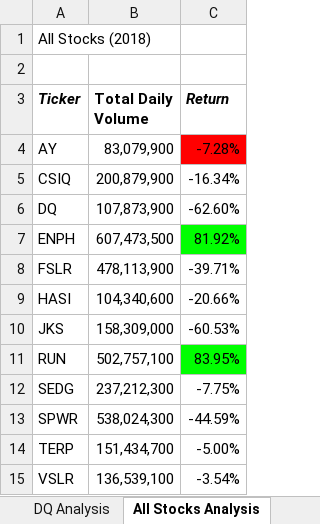
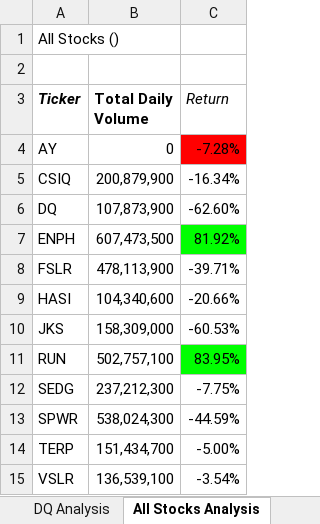
Before and after one commit to c-pilot875/stock-analysis, an Excel workbook: green_stocks.xlsm, sheet All Stocks Analysis, drawn as a sheet; values as stored, in another font and other column widths than the file's, no borders; charts and pictures not drawn; the diff names each change by its address in the sheet, - before the commit and + after, or states it on an @@ line.

Commit message:
Added yearValue Analysis update

```diff
--- a/green_stocks.xlsm (sheet All Stocks Analysis)
+++ b/green_stocks.xlsm (sheet All Stocks Analysis)
-A1 (Ticker): All Stocks (2018)
+A1 (Ticker): All Stocks ()
-C3 bold: on
+C3 bold: off
-B4 (Total Daily Volume): 83,079,900
+B4 (Total Daily Volume): 0
```
Also changed, not shown: charts or pictures.
